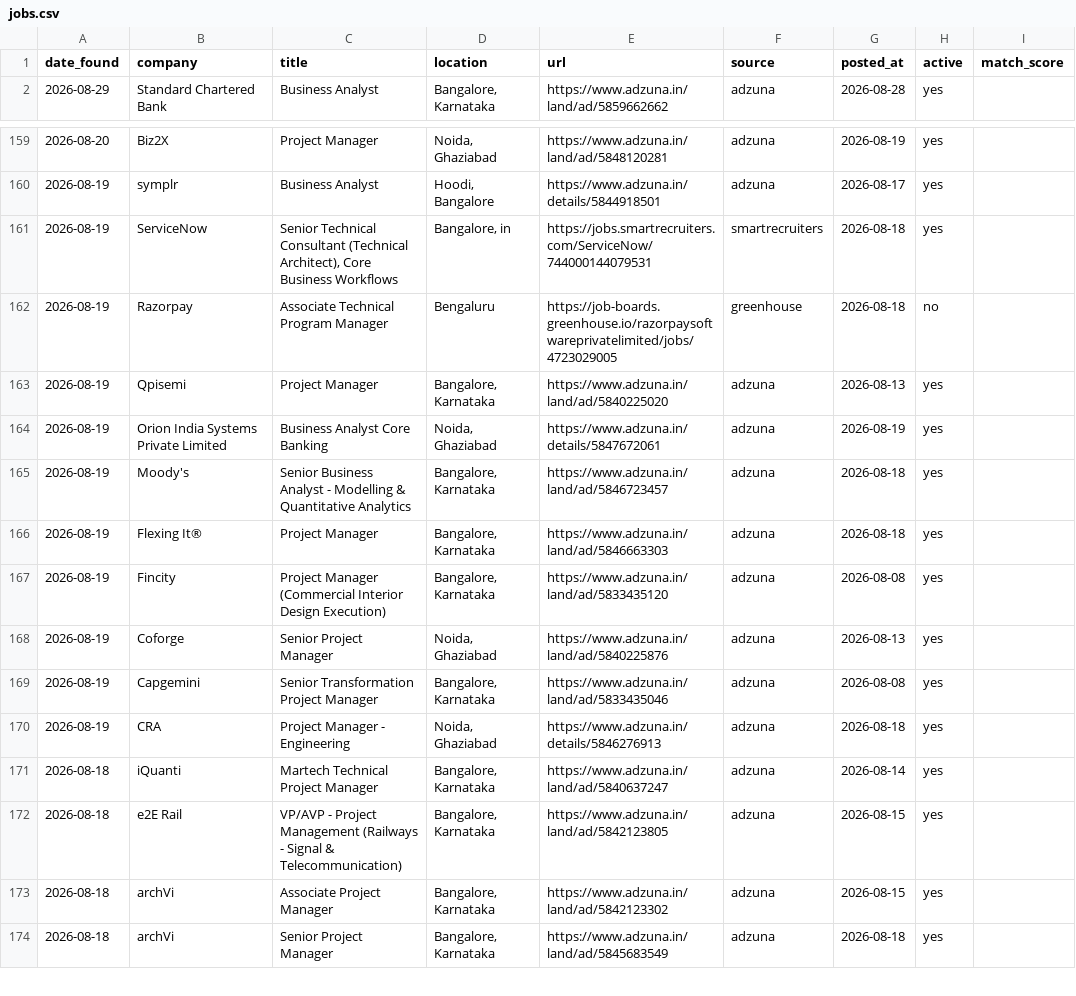
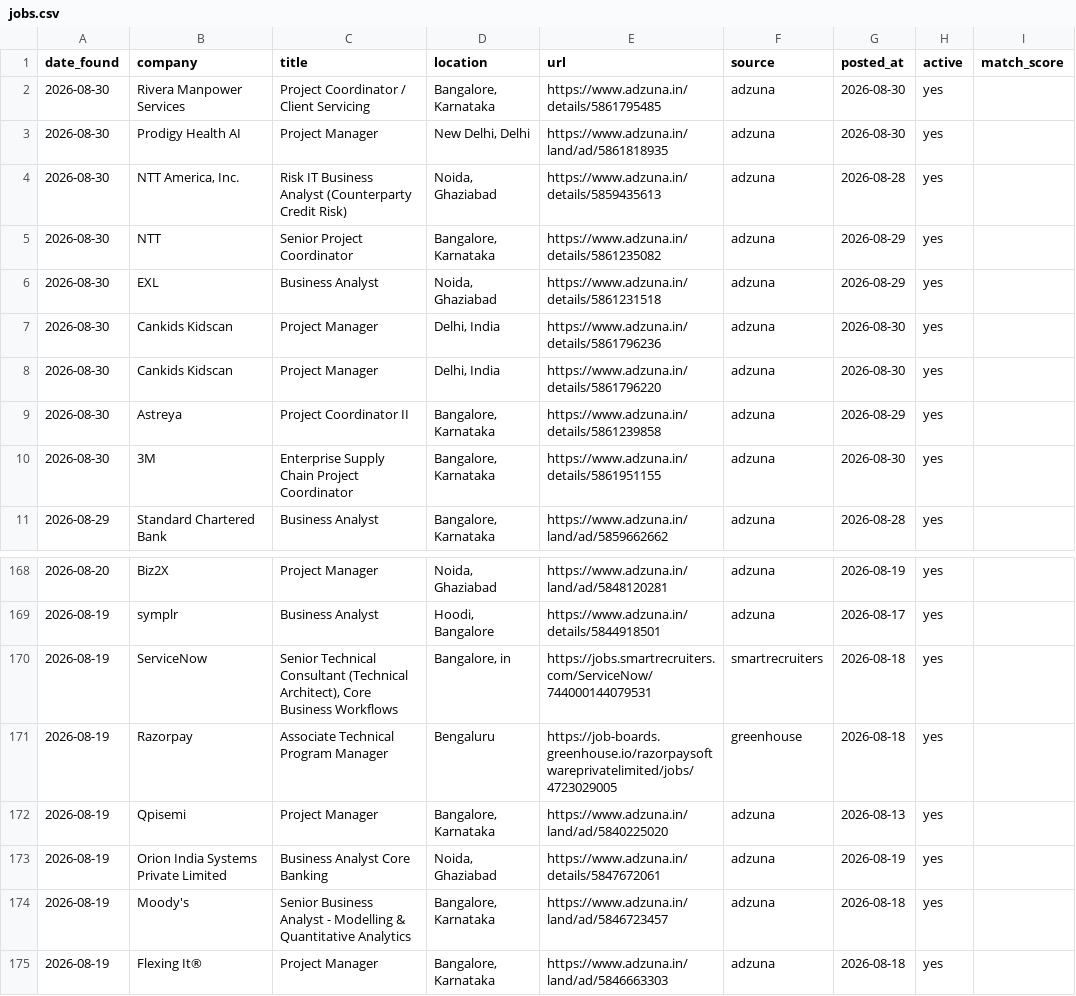
Before and after one commit to pratyushp21/job-scraper, a CSV file: data/jobs.csv, drawn as a sheet; only a part is shown, gaps mark what is left out; the shorter side is filled out with more unchanged rows.

```diff
--- a/data/jobs.csv
+++ b/data/jobs.csv
@@ -1,2 +1,11 @@
 date_found,company,title,location,url,source,posted_at,active,match_score
+2026-08-30,Rivera Manpower Services,Project Coordinator / Client Servicing,"Bangalore, Karnataka",https://www.adzuna.in/details/5861795485,adzuna,2026-08-30,yes,
+2026-08-30,Prodigy Health AI,Project Manager,"New Delhi, Delhi",https://www.adzuna.in/land/ad/5861818935,adzuna,2026-08-30,yes,
+2026-08-30,"NTT America, Inc.",Risk IT Business Analyst (Counterparty Credit Risk),"Noida, Ghaziabad",https://www.adzuna.in/details/5859435613,adzuna,2026-08-28,yes,
+2026-08-30,NTT,Senior Project Coordinator,"Bangalore, Karnataka",https://www.adzuna.in/details/5861235082,adzuna,2026-08-29,yes,
+2026-08-30,EXL,Business Analyst,"Noida, Ghaziabad",https://www.adzuna.in/details/5861231518,adzuna,2026-08-29,yes,
+2026-08-30,Cankids Kidscan,Project Manager,"Delhi, India",https://www.adzuna.in/details/5861796236,adzuna,2026-08-30,yes,
+2026-08-30,Cankids Kidscan,Project Manager,"Delhi, India",https://www.adzuna.in/details/5861796220,adzuna,2026-08-30,yes,
+2026-08-30,Astreya,Project Coordinator II,"Bangalore, Karnataka",https://www.adzuna.in/details/5861239858,adzuna,2026-08-29,yes,
+2026-08-30,3M,Enterprise Supply Chain Project Coordinator,"Bangalore, Karnataka",https://www.adzuna.in/details/5861951155,adzuna,2026-08-30,yes,
 2026-08-29,Standard Chartered Bank,Business Analyst,"Bangalore, Karnataka",https://www.adzuna.in/land/ad/5859662662,adzuna,2026-08-28,yes,
@@ -161,3 +170,3 @@ date_found,company,title,location,url,source,posted_at,active,match_score
 2026-08-19,ServiceNow,"Senior Technical Consultant (Technical Architect), Core Business Workflows","Bangalore, in",https://jobs.smartrecruiters.com/ServiceNow/744000144079531,smartrecruiters,2026-08-18,yes,
-2026-08-19,Razorpay,Associate Technical Program Manager,Bengaluru,https://job-boards.greenhouse.io/razorpaysoftwareprivatelimited/jobs/4723029005,greenhouse,2026-08-18,no,
+2026-08-19,Razorpay,Associate Technical Program Manager,Bengaluru,https://job-boards.greenhouse.io/razorpaysoftwareprivatelimited/jobs/4723029005,greenhouse,2026-08-18,yes,
 2026-08-19,Qpisemi,Project Manager,"Bangalore, Karnataka",https://www.adzuna.in/land/ad/5840225020,adzuna,2026-08-13,yes,
```
Also changed, not shown: 1 other file.
